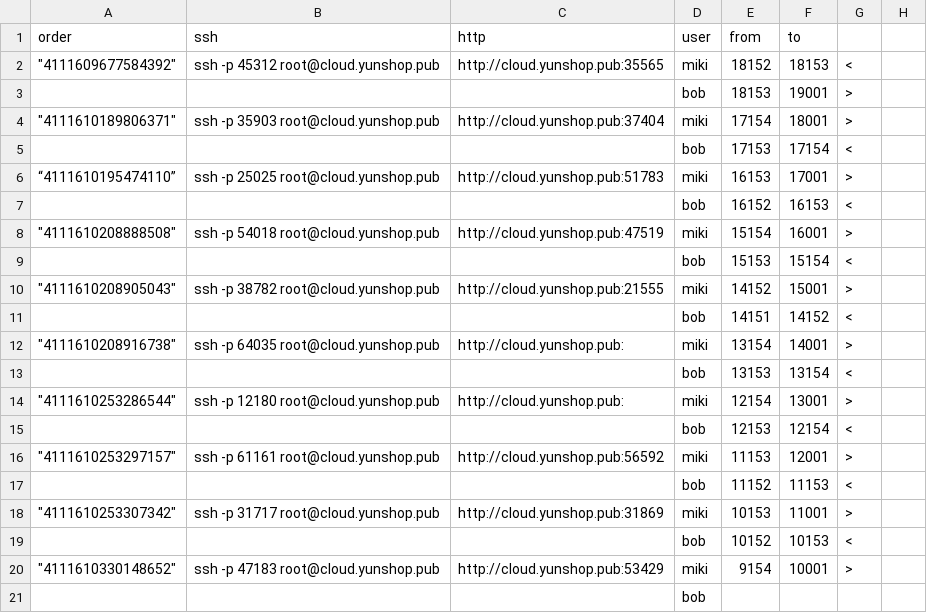
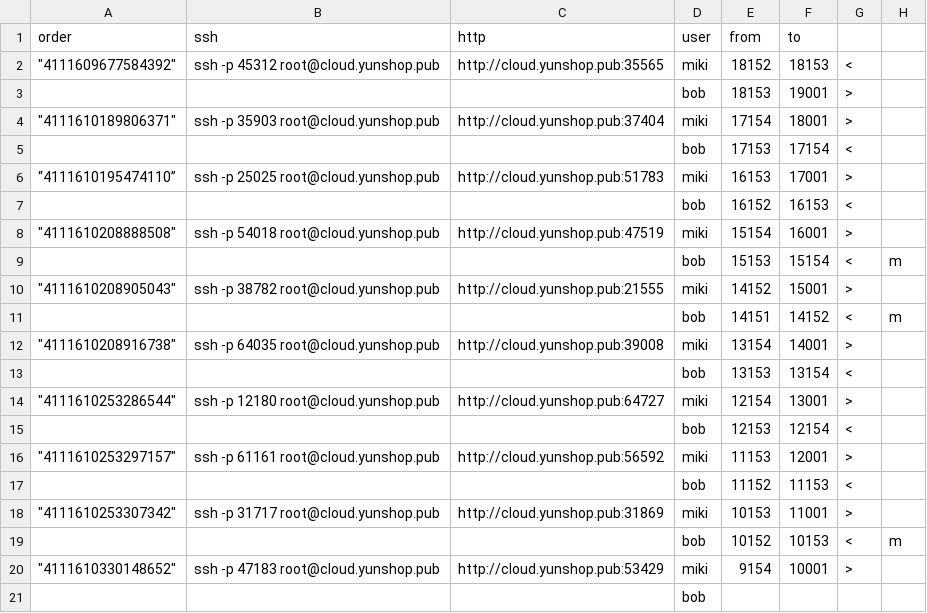
Before and after one commit to dlt-lee/dcb, a CSV file: dev_manage.csv, drawn as a sheet; the diff names each change by its address in the sheet, - before the commit and + after, or states it on an @@ line.

Commit message:
update

```diff
--- a/dev_manage.csv
+++ b/dev_manage.csv
-H9: (empty)
+H9: m
-H11: (empty)
+H11: m
-C12 (http): http://cloud.yunshop.pub:
+C12 (http): http://cloud.yunshop.pub:39008
-C14 (http): http://cloud.yunshop.pub:
+C14 (http): http://cloud.yunshop.pub:64727
-H19: (empty)
+H19: m
```
